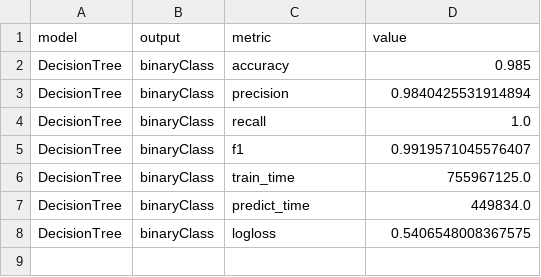
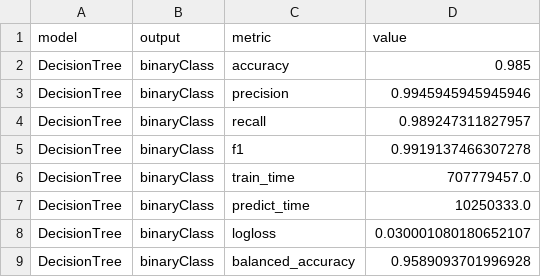
Before and after one commit to ericspring08/MTF-Diagnosing-Disease-In-Space, a CSV file: mtf/results/thyroid_results/results_0/results_raw.csv, drawn as a sheet.

```diff
--- a/mtf/results/thyroid_results/results_0/results_raw.csv
+++ b/mtf/results/thyroid_results/results_0/results_raw.csv
@@ -2,7 +2,8 @@ model,output,metric,value
 DecisionTree,binaryClass,accuracy,0.985
-DecisionTree,binaryClass,precision,0.9840425531914894
-DecisionTree,binaryClass,recall,1.0
-DecisionTree,binaryClass,f1,0.9919571045576407
-DecisionTree,binaryClass,train_time,755967125.0
-DecisionTree,binaryClass,predict_time,449834.0
-DecisionTree,binaryClass,logloss,0.5406548008367575
+DecisionTree,binaryClass,precision,0.9945945945945946
+DecisionTree,binaryClass,recall,0.989247311827957
+DecisionTree,binaryClass,f1,0.9919137466307278
+DecisionTree,binaryClass,train_time,707779457.0
+DecisionTree,binaryClass,predict_time,10250333.0
+DecisionTree,binaryClass,logloss,0.030001080180652107
+DecisionTree,binaryClass,balanced_accuracy,0.9589093701996928
```
Also changed, not shown: mtf/results/thyroid_results/aggregate/results_raw.csv, mtf/results/thyroid_results/results_0/cv_results/binaryClass/DecisionTree_binaryClass_cv_results.csv, 8 other files.
